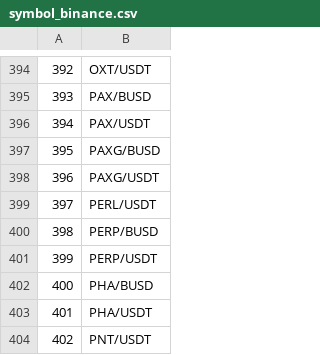
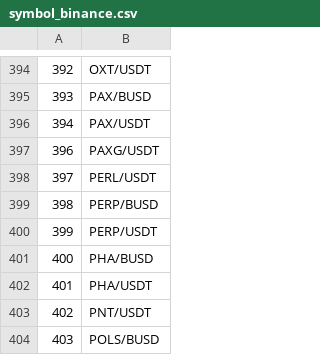
Before and after one commit to wkemmachat/python_trading_101, a CSV file: symbol_binance.csv, drawn as a sheet; only a part is shown, gaps mark what is left out; the shorter side is filled out with more unchanged rows; the diff names each change by its address in the sheet, - before the commit and + after, or states it on an @@ line.

Commit message:
add symbol when api error

```diff
--- a/symbol_binance.csv
+++ b/symbol_binance.csv
-row 397: 395 | PAXG/BUSD
```
Also changed, not shown: 12 other files.
